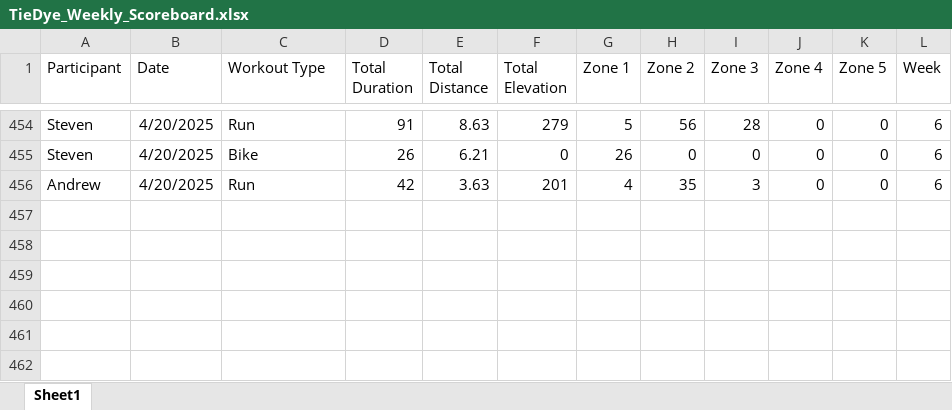
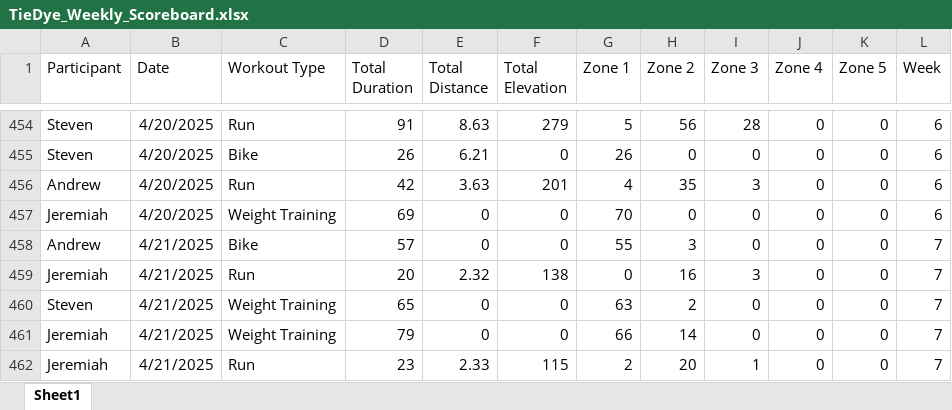
Before and after one commit to Steven-Carter-Data/50k-Strava-Tracker, an Excel workbook: TieDye_Weekly_Scoreboard.xlsx, sheet Sheet1, drawn as a sheet; only a part is shown, gaps mark what is left out; values as stored, in another font and other column widths than the file's, no borders; the diff names each change by its address in the sheet, - before the commit and + after, or states it on an @@ line.

Commit message:
updated version

```diff
--- a/TieDye_Weekly_Scoreboard.xlsx (sheet Sheet1)
+++ b/TieDye_Weekly_Scoreboard.xlsx (sheet Sheet1)
+row 457: Jeremiah | 4/20/2025 | Weight Training | 69 | 0 | 0 | 70 | 0 | 0 | 0 | 0 | 6
+row 458: Andrew | 4/21/2025 | Bike | 57 | 0 | 0 | 55 | 3 | 0 | 0 | 0 | 7
+row 459: Jeremiah | 4/21/2025 | Run | 20 | 2.32 | 138 | 0 | 16 | 3 | 0 | 0 | 7
+row 460: Steven | 4/21/2025 | Weight Training | 65 | 0 | 0 | 63 | 2 | 0 | 0 | 0 | 7
+row 461: Jeremiah | 4/21/2025 | Weight Training | 79 | 0 | 0 | 66 | 14 | 0 | 0 | 0 | 7
+row 462: Jeremiah | 4/21/2025 | Run | 23 | 2.33 | 115 | 2 | 20 | 1 | 0 | 0 | 7
```
